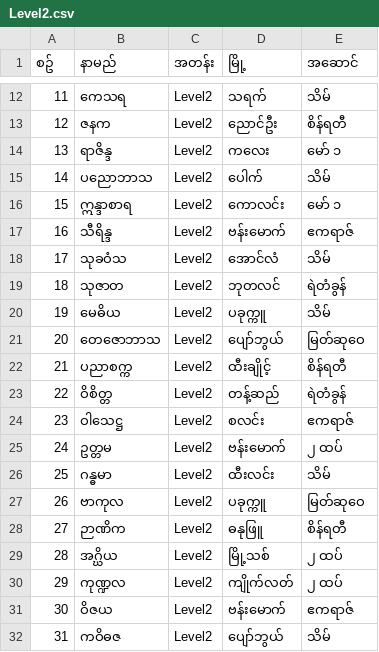
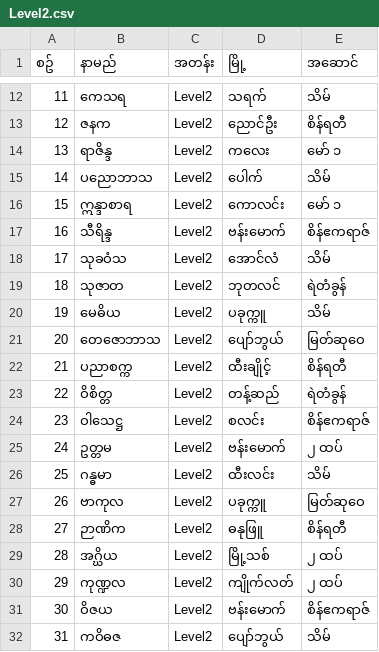
Before and after one commit to kosoe789/KSW, a CSV file: Level2.csv, drawn as a sheet; only a part is shown, gaps mark what is left out; the diff names each change by its address in the sheet, - before the commit and + after, or states it on an @@ line.

```diff
--- a/Level2.csv
+++ b/Level2.csv
-E17 (အဆောင်): ဧကရာဇ်
+E17 (အဆောင်): စိန်ဧကရာဇ်
-E24 (အဆောင်): ဧကရာဇ်
+E24 (အဆောင်): စိန်ဧကရာဇ်
-E31 (အဆောင်): ဧကရာဇ်
+E31 (အဆောင်): စိန်ဧကရာဇ်
```
Also changed, not shown: Level1A.csv, Level1B.csv.
